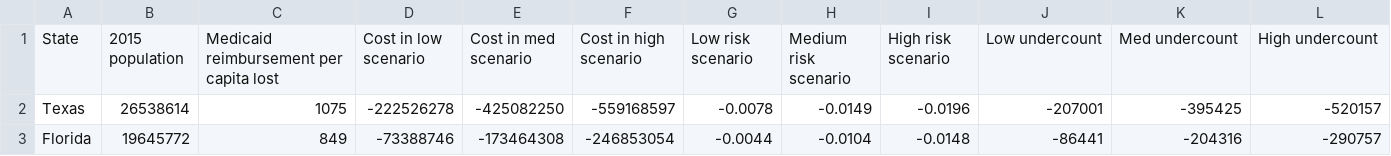
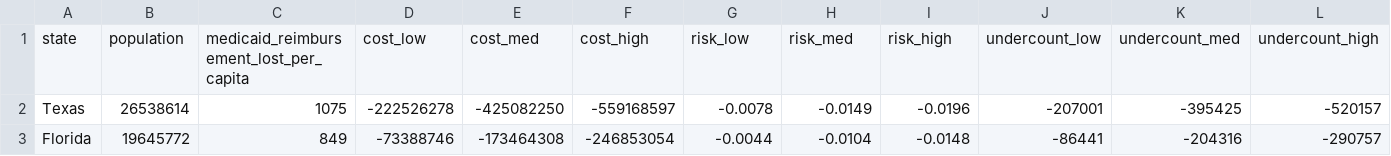
Before and after one commit to Journalists-Resource/counting-for-dollars, a CSV file: public/datasets/losses_undercount.csv (was public/datasets/Losses to Medicaid reimbursement under different undercounts.csv), drawn as a sheet; only a part is shown.

Commit message:
ready undercount data

```diff
--- a/public/datasets/Losses to Medicaid reimbursement under different undercounts.csv
+++ b/public/datasets/losses_undercount.csv
@@ -1,2 +1,2 @@
-State,2015 population,Medicaid reimbursement per capita lost,Cost in low scenario,Cost in med scenario,Cost in high scenario,Low risk scenario,Medium risk scenario,High risk scenario,Low undercount,Med undercount,High undercount
+state,population,medicaid_reimbursement_lost_per_capita,cost_low,cost_med,cost_high,risk_low,risk_med,risk_high,undercount_low,undercount_med,undercount_high
 Texas,26538614,1075,-222526278,-425082250,-559168597,-0.0078,-0.0149,-0.0196,-207001,-395425,-520157
```
Also changed, not shown: 1 other file.
